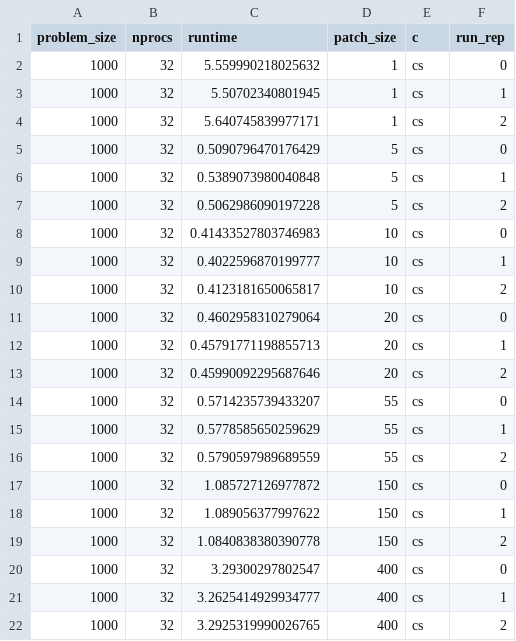
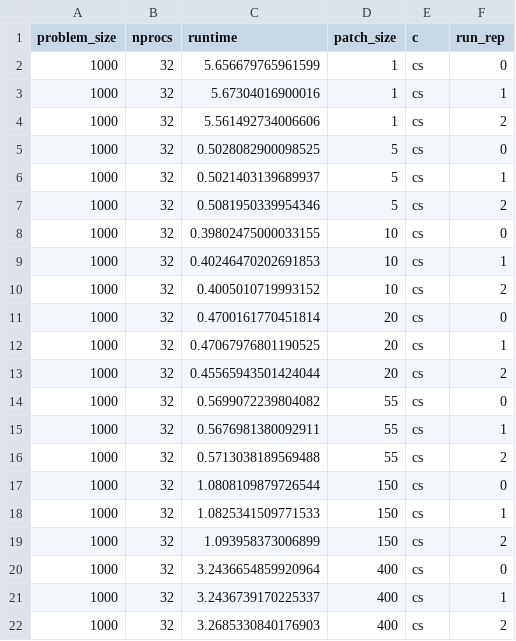
Before and after one commit to StefanHamm/191.114-2025S-bopc_assignment1, a CSV file: results/scalability_analysis_runs_2_3_raw.csv, drawn as a sheet.

```diff
--- a/results/scalability_analysis_runs_2_3_raw.csv
+++ b/results/scalability_analysis_runs_2_3_raw.csv
@@ -1,22 +1,22 @@
 problem_size,nprocs,runtime,patch_size,c,run_rep
-1000,32,5.559990218025632,1,cs,0
-1000,32,5.50702340801945,1,cs,1
-1000,32,5.640745839977171,1,cs,2
-1000,32,0.5090796470176429,5,cs,0
-1000,32,0.5389073980040848,5,cs,1
-1000,32,0.5062986090197228,5,cs,2
-1000,32,0.41433527803746983,10,cs,0
-1000,32,0.4022596870199777,10,cs,1
-1000,32,0.4123181650065817,10,cs,2
-1000,32,0.4602958310279064,20,cs,0
-1000,32,0.45791771198855713,20,cs,1
-1000,32,0.45990092295687646,20,cs,2
-1000,32,0.5714235739433207,55,cs,0
-1000,32,0.5778585650259629,55,cs,1
-1000,32,0.5790597989689559,55,cs,2
-1000,32,1.085727126977872,150,cs,0
-1000,32,1.089056377997622,150,cs,1
-1000,32,1.0840838380390778,150,cs,2
-1000,32,3.29300297802547,400,cs,0
-1000,32,3.2625414929934777,400,cs,1
-1000,32,3.2925319990026765,400,cs,2
+1000,32,5.656679765961599,1,cs,0
+1000,32,5.67304016900016,1,cs,1
+1000,32,5.561492734006606,1,cs,2
+1000,32,0.5028082900098525,5,cs,0
+1000,32,0.5021403139689937,5,cs,1
+1000,32,0.5081950339954346,5,cs,2
+1000,32,0.39802475000033155,10,cs,0
+1000,32,0.40246470202691853,10,cs,1
+1000,32,0.4005010719993152,10,cs,2
+1000,32,0.4700161770451814,20,cs,0
+1000,32,0.47067976801190525,20,cs,1
+1000,32,0.45565943501424044,20,cs,2
+1000,32,0.5699072239804082,55,cs,0
+1000,32,0.5676981380092911,55,cs,1
+1000,32,0.5713038189569488,55,cs,2
+1000,32,1.0808109879726544,150,cs,0
+1000,32,1.0825341509771533,150,cs,1
+1000,32,1.093958373006899,150,cs,2
+1000,32,3.2436654859920964,400,cs,0
+1000,32,3.2436739170225337,400,cs,1
+1000,32,3.2685330840176903,400,cs,2
```
Also changed, not shown: results/scalability_analysis_runs_2_3_mean.csv, 5 other files.
